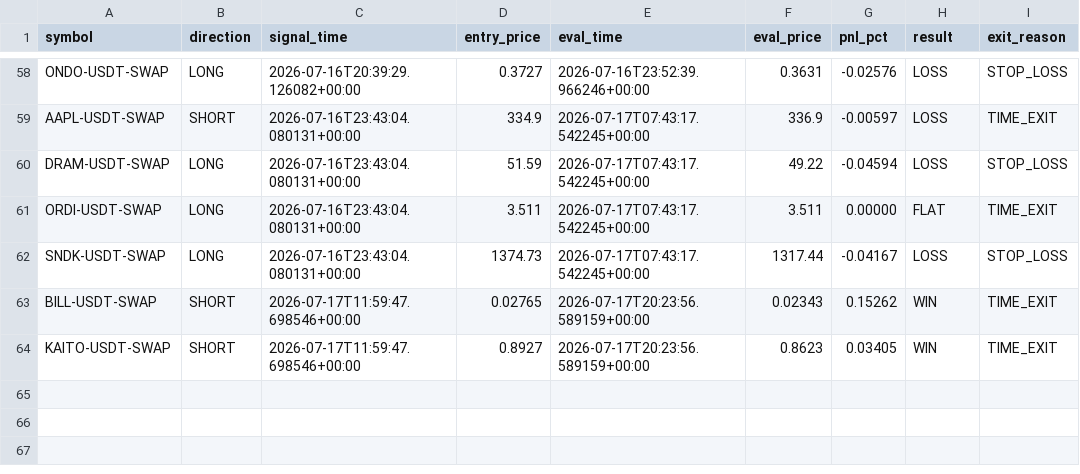
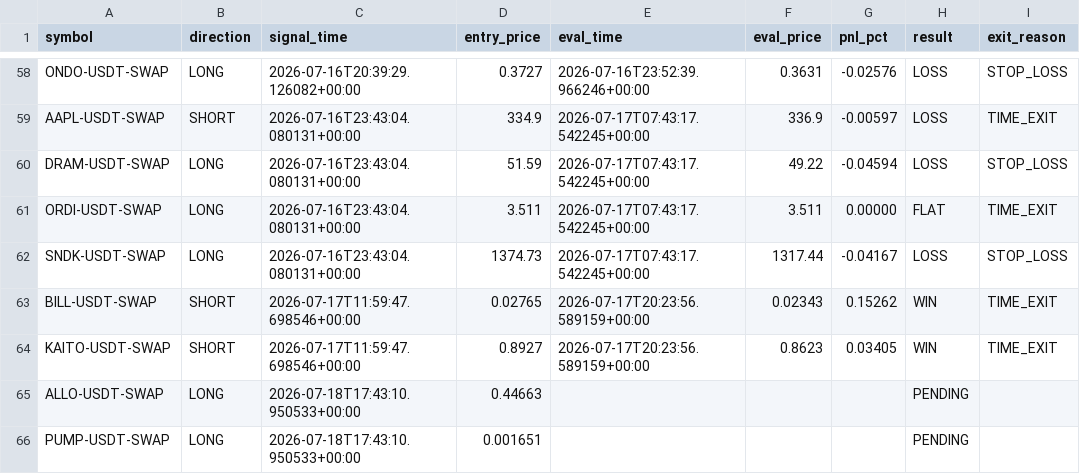
Before and after one commit to ksemehmet5-afk/altcoin-monitor-, a CSV file: monitor_state/signals_log.csv, drawn as a sheet; only a part is shown, gaps mark what is left out; the diff names each change by its address in the sheet, - before the commit and + after, or states it on an @@ line.

```diff
--- a/monitor_state/signals_log.csv
+++ b/monitor_state/signals_log.csv
+row 65: ALLO-USDT-SWAP | LONG | 2026-07-18T17:43:10.950533+00:00 | 0.44663 |  |  |  | PENDING
+row 66: PUMP-USDT-SWAP | LONG | 2026-07-18T17:43:10.950533+00:00 | 0.001651 |  |  |  | PENDING
```
Also changed, not shown: 3 other files.
